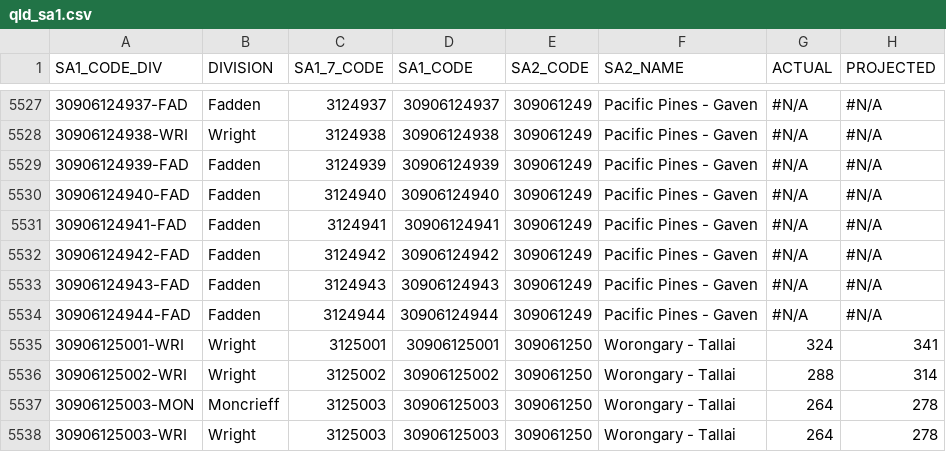
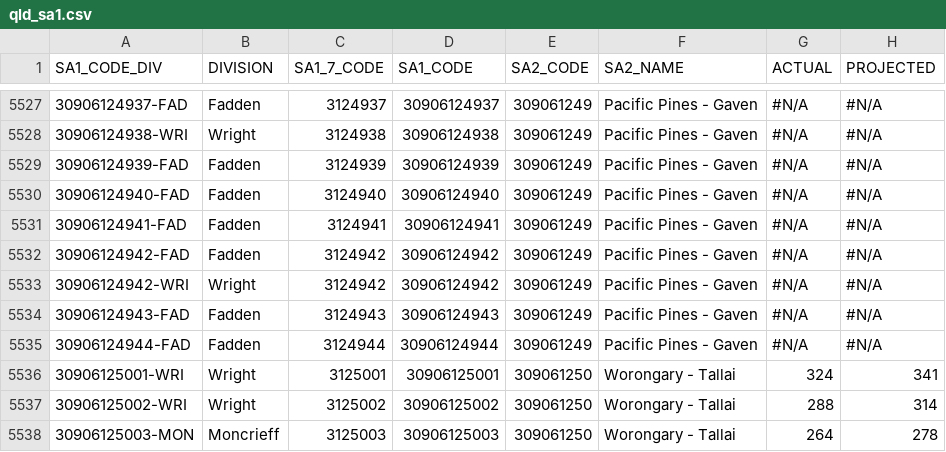
Before and after one commit to mcswee/divs-au, a CSV file: assets/data/qld_sa1.csv, drawn as a sheet; only a part is shown, gaps mark what is left out; the shorter side is filled out with more unchanged rows.

Commit message:
Update qld_sa1.csv

```diff
--- a/assets/data/qld_sa1.csv
+++ b/assets/data/qld_sa1.csv
@@ -5532,2 +5532,3 @@
 30906124942-FAD,Fadden,3124942,30906124942,309061249,Pacific Pines - Gaven,#N/A,#N/A
+30906124942-WRI,Wright,3124942,30906124942,309061249,Pacific Pines - Gaven,#N/A,#N/A
 30906124943-FAD,Fadden,3124943,30906124943,309061249,Pacific Pines - Gaven,#N/A,#N/A
```
